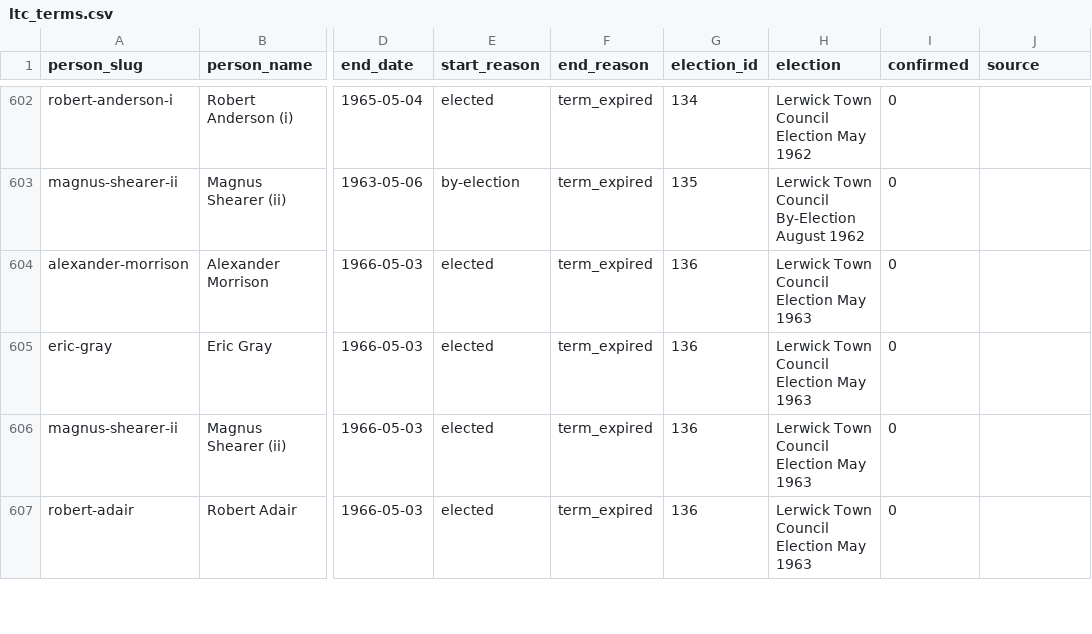
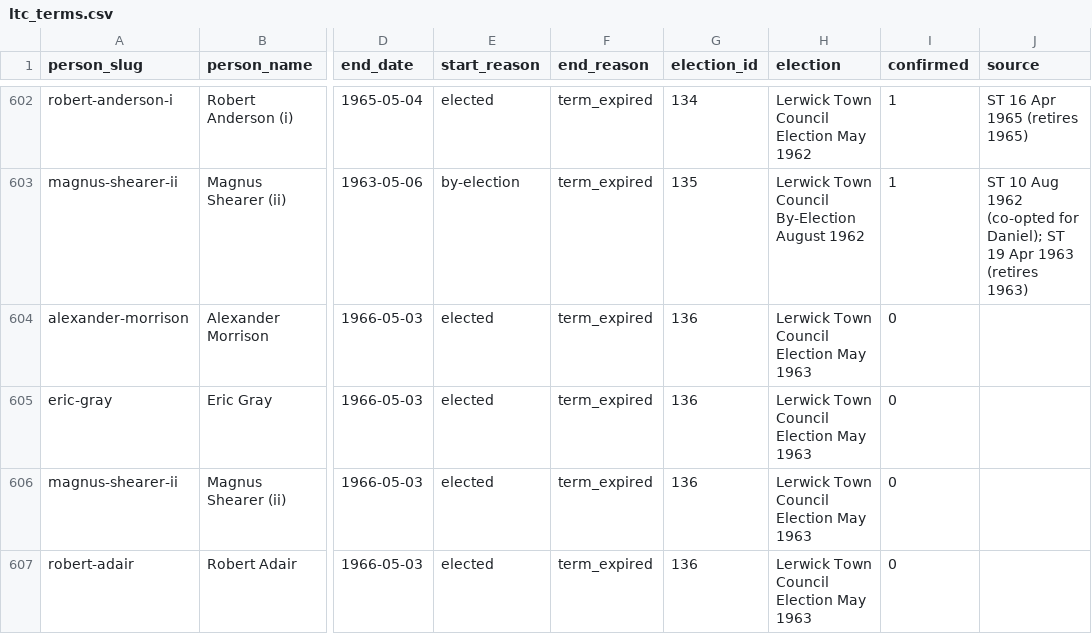
Before and after one commit to ShetlandJ/shetland-political-history, a CSV file: data/ltc_terms.csv, drawn as a sheet; only a part is shown, gaps mark what is left out; the diff covers the shown part only; the diff names each change by its address in the sheet, - before the commit and + after, or states it on an @@ line.

```diff
--- a/data/ltc_terms.csv
+++ b/data/ltc_terms.csv
-I602:I603 (confirmed): 0
+I602:I603 (confirmed): 1
-J602 (source): (empty)
+J602 (source): ST 16 Apr 1965 (retires 1965)
-J603 (source): (empty)
+J603 (source): ST 10 Aug 1962 (co-opted for Daniel); ST 19 Apr 1963 (retires 1963)
```
Also changed, not shown: 103 edited cells elsewhere in this file, 6 other files.
